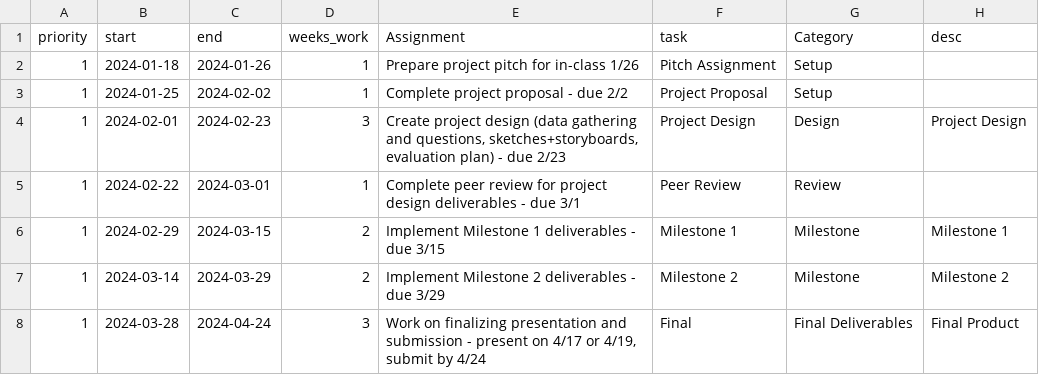
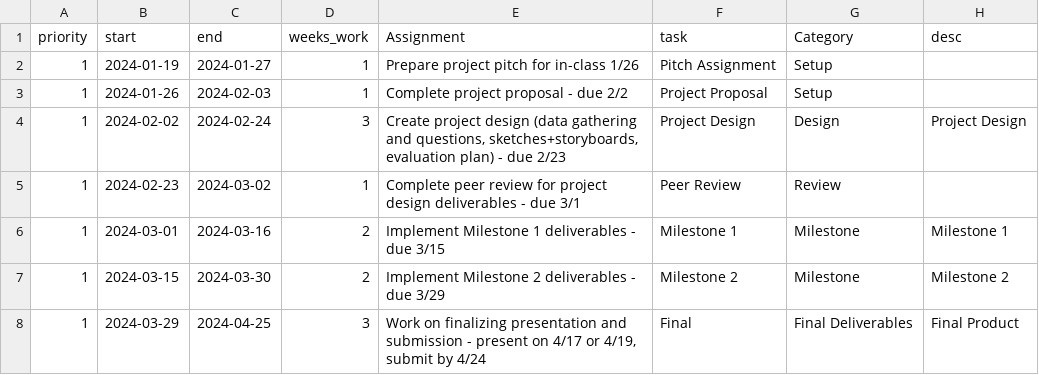
Before and after one commit to cwilson22/infovis-project-timeline, a CSV file: gantt.csv, drawn as a sheet; the diff names each change by its address in the sheet, - before the commit and + after, or states it on an @@ line.

```diff
--- a/gantt.csv
+++ b/gantt.csv
-B2 (start): 2024-01-18
+B2 (start): 2024-01-19
-C2 (end): 2024-01-26
+C2 (end): 2024-01-27
-B3 (start): 2024-01-25
+B3 (start): 2024-01-26
-C3 (end): 2024-02-02
+C3 (end): 2024-02-03
-B4 (start): 2024-02-01
+B4 (start): 2024-02-02
-C4 (end): 2024-02-23
+C4 (end): 2024-02-24
-B5 (start): 2024-02-22
+B5 (start): 2024-02-23
-C5 (end): 2024-03-01
+C5 (end): 2024-03-02
-B6 (start): 2024-02-29
+B6 (start): 2024-03-01
-C6 (end): 2024-03-15
+C6 (end): 2024-03-16
-B7 (start): 2024-03-14
+B7 (start): 2024-03-15
-C7 (end): 2024-03-29
+C7 (end): 2024-03-30
-B8 (start): 2024-03-28
+B8 (start): 2024-03-29
-C8 (end): 2024-04-24
+C8 (end): 2024-04-25
```
Also changed, not shown: deadlines.csv, 3 other files.
